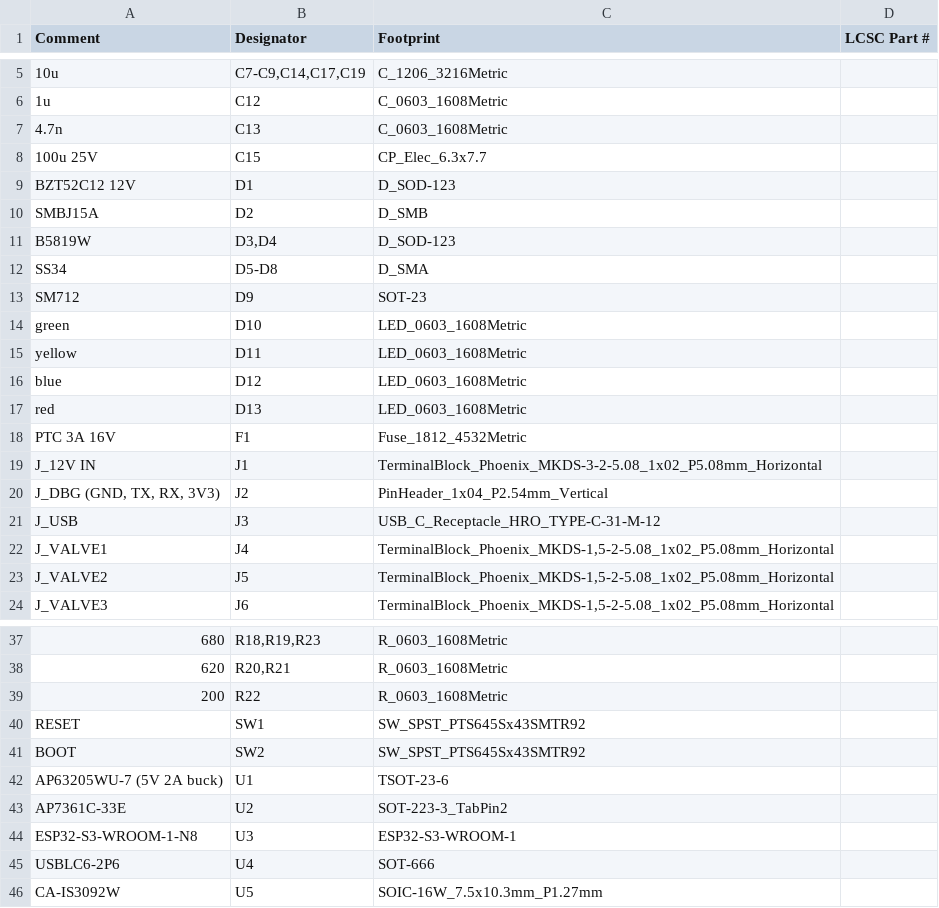
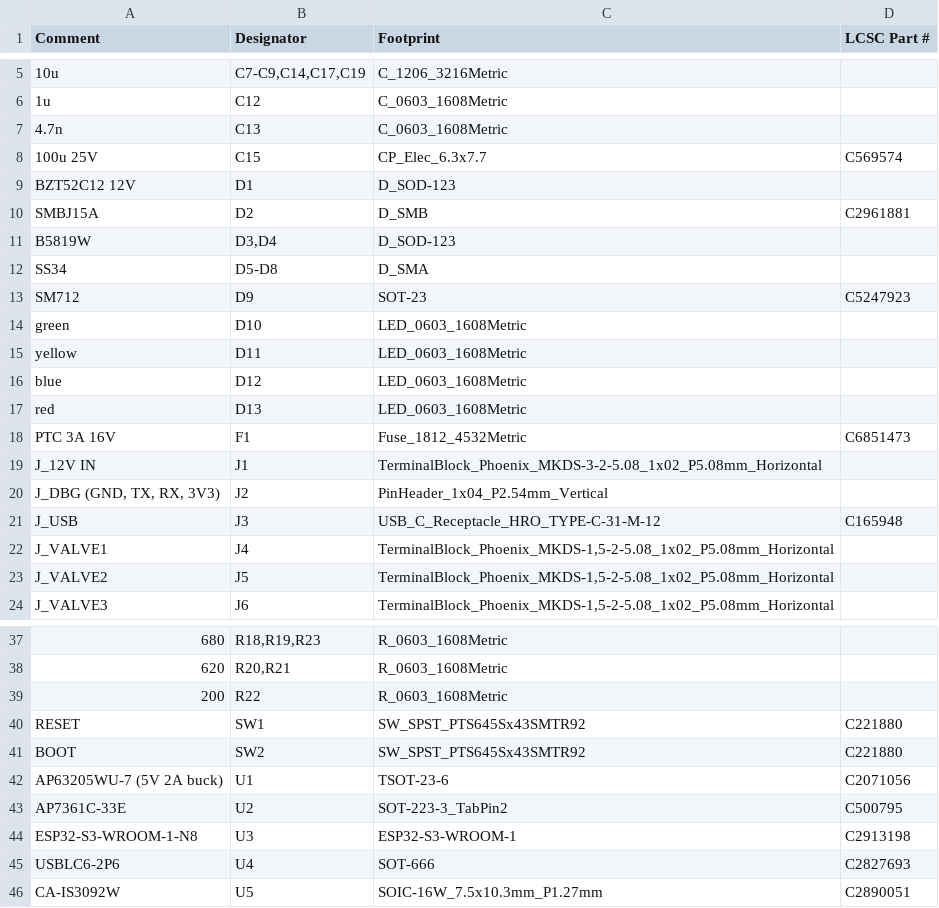
Before and after one commit to mtilocca/sprinkler-valve-controller, a CSV file: hardware/fab/BOM_JLCPCB_import.csv, drawn as a sheet; only a part is shown, gaps mark what is left out; the diff covers the shown part only; the diff names each change by its address in the sheet, - before the commit and + after, or states it on an @@ line.

```diff
--- a/hardware/fab/BOM_JLCPCB_import.csv
+++ b/hardware/fab/BOM_JLCPCB_import.csv
-D8 (LCSC Part #): (empty)
+D8 (LCSC Part #): C569574
-D10 (LCSC Part #): (empty)
+D10 (LCSC Part #): C2961881
-D13 (LCSC Part #): (empty)
+D13 (LCSC Part #): C5247923
-D18 (LCSC Part #): (empty)
+D18 (LCSC Part #): C6851473
-D21 (LCSC Part #): (empty)
+D21 (LCSC Part #): C165948
-D40:D41 (LCSC Part #): (empty)
+D40:D41 (LCSC Part #): C221880
-D42 (LCSC Part #): (empty)
+D42 (LCSC Part #): C2071056
-D43 (LCSC Part #): (empty)
+D43 (LCSC Part #): C500795
-D44 (LCSC Part #): (empty)
+D44 (LCSC Part #): C2913198
-D45 (LCSC Part #): (empty)
+D45 (LCSC Part #): C2827693
-D46 (LCSC Part #): (empty)
+D46 (LCSC Part #): C2890051
```
Also changed, not shown: 3 edited cells elsewhere in this file, hardware/fab/BOM_valve_controller.csv, 13 other files.
